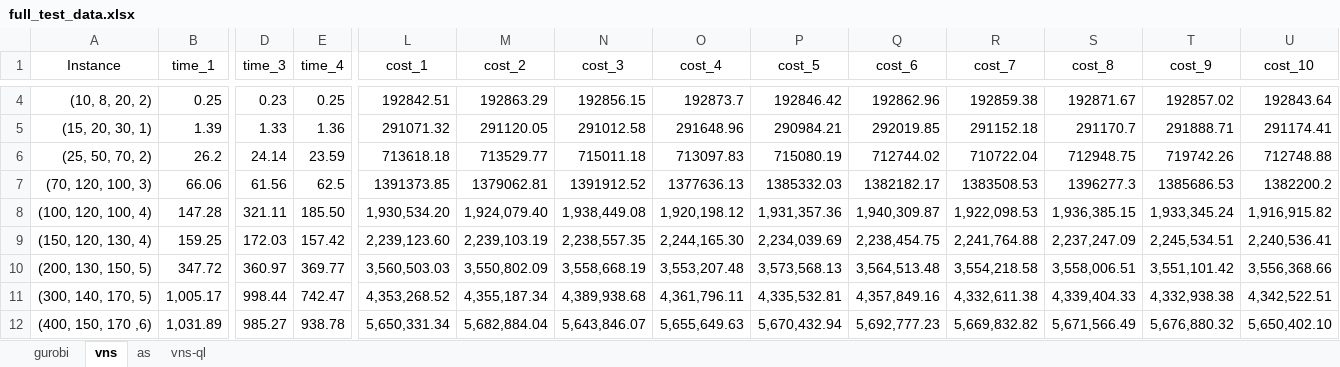
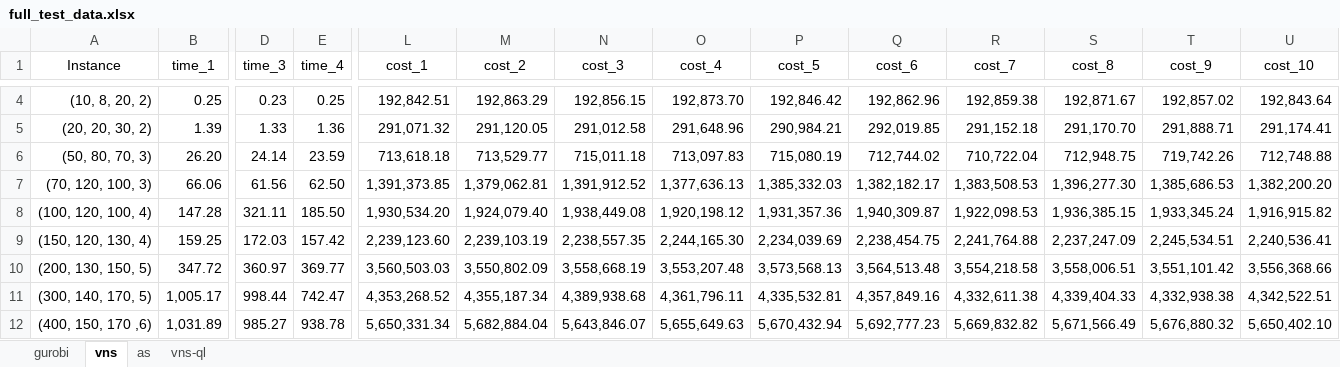
Before and after one commit to git-clems/lef-paper, an Excel workbook: Result_computational/full_test_data.xlsx, sheet vns, drawn as a sheet; only a part is shown, gaps mark what is left out; values as stored, in another font and other column widths than the file's, no borders; table styles not drawn; removed rows and columns are numbered as before the commit, all else as after; rows hold the shown columns only; the diff covers the shown part only; the diff names each change by its address in the sheet, - before the commit and + after, or states it on an @@ line.

```diff
--- a/Result_computational/full_test_data.xlsx (sheet vns)
+++ b/Result_computational/full_test_data.xlsx (sheet vns)
-L4 (cost_1): 192842.51
+L4 (cost_1): 192,842.51
-M4 (cost_2): 192863.29
+M4 (cost_2): 192,863.29
-N4 (cost_3): 192856.15
+N4 (cost_3): 192,856.15
-O4 (cost_4): 192873.7
+O4 (cost_4): 192,873.70
-P4 (cost_5): 192846.42
+P4 (cost_5): 192,846.42
-Q4 (cost_6): 192862.96
+Q4 (cost_6): 192,862.96
-R4 (cost_7): 192859.38
+R4 (cost_7): 192,859.38
-S4 (cost_8): 192871.67
+S4 (cost_8): 192,871.67
-T4 (cost_9): 192857.02
+T4 (cost_9): 192,857.02
-U4 (cost_10): 192843.64
+U4 (cost_10): 192,843.64
-row 5: (15, 20, 30, 1) | 1.39 | 1.33 | 1.36 | 291071.32 | 291120.05 | 291012.58 | 291648.96 | 290984.21 | 292019.85 | 291152.18 | 291170.7 | 291888.71 | 291174.41
-row 6: (25, 50, 70, 2) | 26.2 | 24.14 | 23.59 | 713618.18 | 713529.77 | 715011.18 | 713097.83 | 715080.19 | 712744.02 | 710722.04 | 712948.75 | 719742.26 | 712748.88
+row 5: (20, 20, 30, 2) | 1.39 | 1.33 | 1.36 | 291,071.32 | 291,120.05 | 291,012.58 | 291,648.96 | 290,984.21 | 292,019.85 | 291,152.18 | 291,170.70 | 291,888.71 | 291,174.41
+row 6: (50, 80, 70, 3) | 26.20 | 24.14 | 23.59 | 713,618.18 | 713,529.77 | 715,011.18 | 713,097.83 | 715,080.19 | 712,744.02 | 710,722.04 | 712,948.75 | 719,742.26 | 712,748.88
-E7 (time_4): 62.5
+E7 (time_4): 62.50
-L7 (cost_1): 1391373.85
+L7 (cost_1): 1,391,373.85
-M7 (cost_2): 1379062.81
+M7 (cost_2): 1,379,062.81
-N7 (cost_3): 1391912.52
+N7 (cost_3): 1,391,912.52
-O7 (cost_4): 1377636.13
+O7 (cost_4): 1,377,636.13
-P7 (cost_5): 1385332.03
+P7 (cost_5): 1,385,332.03
-Q7 (cost_6): 1382182.17
+Q7 (cost_6): 1,382,182.17
-R7 (cost_7): 1383508.53
+R7 (cost_7): 1,383,508.53
-S7 (cost_8): 1396277.3
+S7 (cost_8): 1,396,277.30
-T7 (cost_9): 1385686.53
+T7 (cost_9): 1,385,686.53
-U7 (cost_10): 1382200.2
+U7 (cost_10): 1,382,200.20
```
Also changed, not shown: 1 added row, 1 removed row and 23 edited cells elsewhere in this sheet, sheet gurobi, sheet vns-ql, sheet as, 11 other files.
